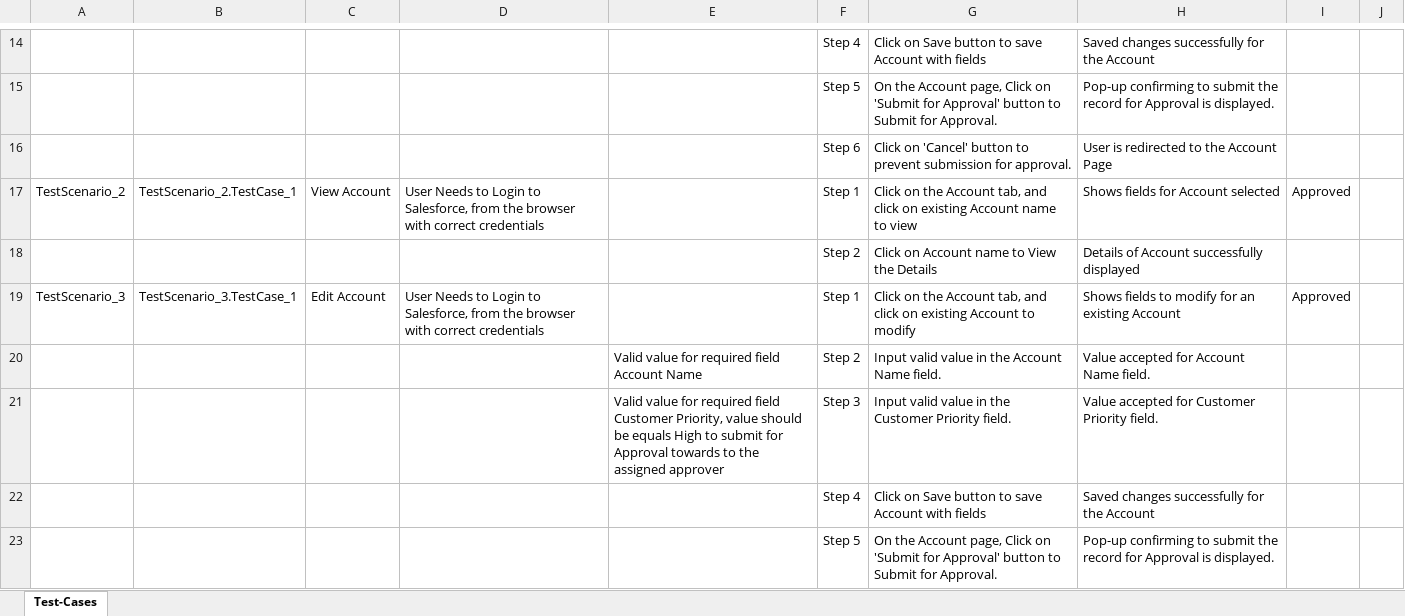
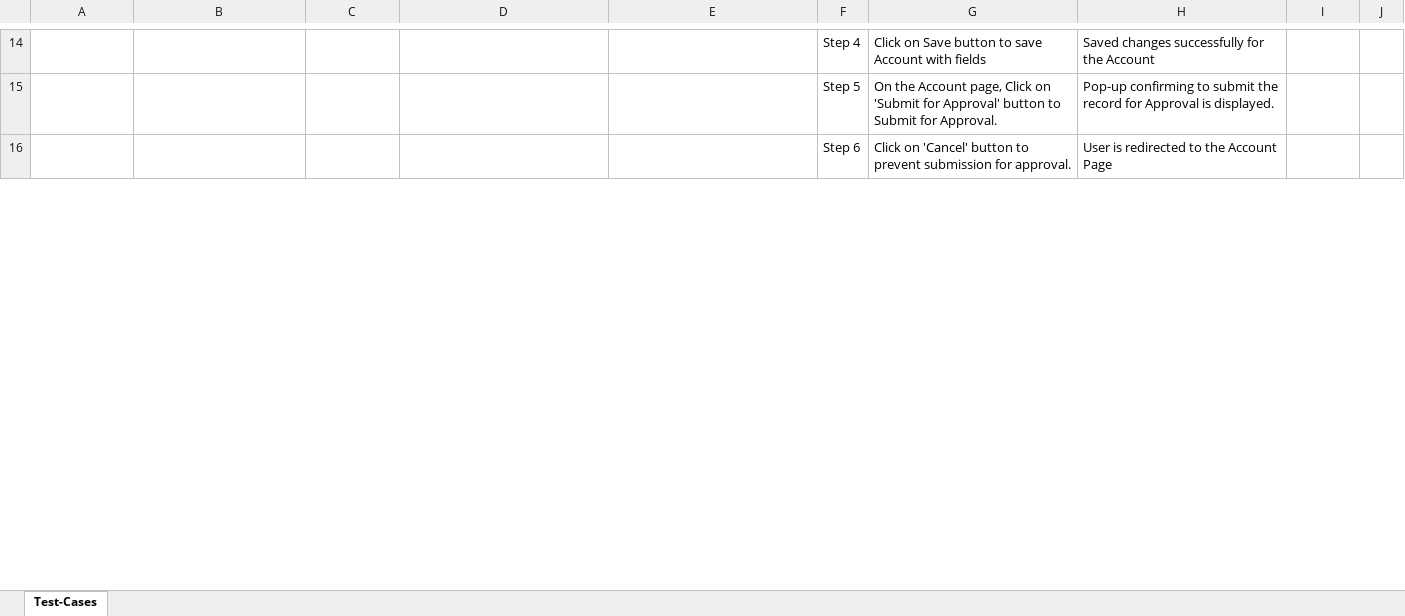
Before and after one commit to ShaikMohamedIrfan/Irfan123, an Excel workbook: AccountApprovalProcess_Sprint1.0.xlsx, sheet Test-Cases, drawn as a sheet; only a part is shown, gaps mark what is left out; values as stored, in another font and other column widths than the file's, no borders; table styles not drawn; the diff covers the shown part only; the diff names each change by its address in the sheet, - before the commit and + after, or states it on an @@ line.

Commit message:
Initial Commit for Verification of Test cases

```diff
--- a/AccountApprovalProcess_Sprint1.0.xlsx (sheet Test-Cases)
+++ b/AccountApprovalProcess_Sprint1.0.xlsx (sheet Test-Cases)
-row 17: TestScenario_2 | TestScenario_2.TestCase_1 | View Account | User Needs to Login to Salesforce, from the browser with correct credentials |  | Step 1 | Click on the Account tab, and click on existing Account name to view | Shows fields for Account selected | Approved
-row 18:  |  |  |  |  | Step 2 | Click on Account name to View the Details | Details of Account successfully displayed
-row 19: TestScenario_3 | TestScenario_3.TestCase_1 | Edit Account | User Needs to Login to Salesforce, from the browser with correct credentials |  | Step 1 | Click on the Account tab, and click on existing Account to modify | Shows fields to modify for an existing Account | Approved
-row 20:  |  |  |  | Valid value for required field Account Name | Step 2 | Input valid value in the Account Name field. | Value accepted for Account Name field.
-row 21:  |  |  |  | Valid value for required field Customer Priority, value should be equals High to submit for Approval towards to the assigned approver | Step 3 | Input valid value in the Customer Priority field. | Value accepted for Customer Priority field.
-row 22:  |  |  |  |  | Step 4 | Click on Save button to save Account with fields | Saved changes successfully for the Account
-row 23:  |  |  |  |  | Step 5 | On the Account page, Click on 'Submit for Approval' button to Submit for Approval. | Pop-up confirming to submit the record for Approval is displayed.
```
Also changed, not shown: 12 removed rows and 12 edited cells elsewhere in this sheet.
